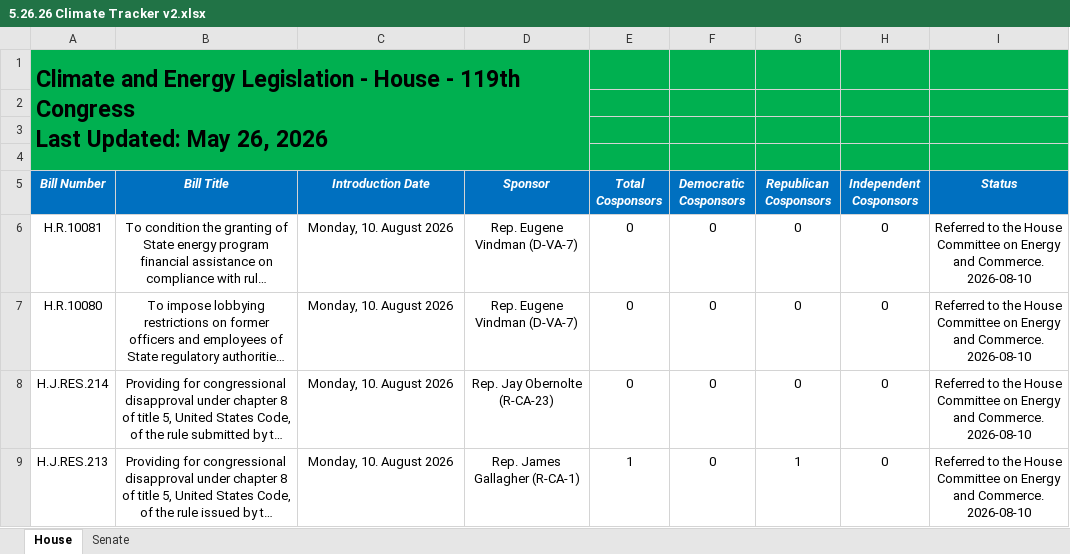
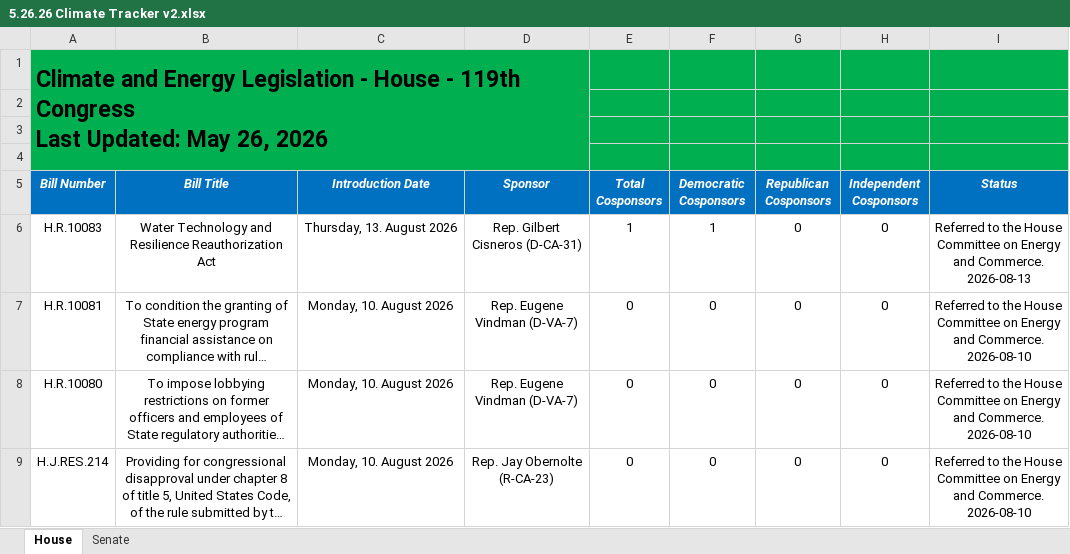
Before and after one commit to wmktaylor1549/congress-digest, an Excel workbook: 5.26.26 Climate Tracker v2.xlsx, sheet House, drawn as a sheet; only a part is shown; the shorter side is filled out with more unchanged rows; long unchanged cells end in …; values as stored, in another font and other column widths than the file's, no borders; conditional formats and table styles not drawn; the diff names each change by its address in the sheet, - before the commit and + after, or states it on an @@ line.

```diff
--- a/5.26.26 Climate Tracker v2.xlsx (sheet House)
+++ b/5.26.26 Climate Tracker v2.xlsx (sheet House)
+row 6: H.R.10083 | Water Technology and Resilience Reauthorization Act | Thursday, 13. August 2026 | Rep. Gilbert Cisneros (D-CA-31) | 1 | 1 | 0 | 0 | Referred to the House Committee on Energy and Commerce. 2026-08-13
```
Also changed, not shown: 1 other file.
